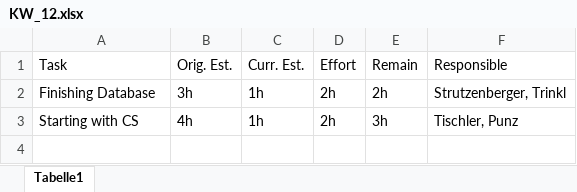
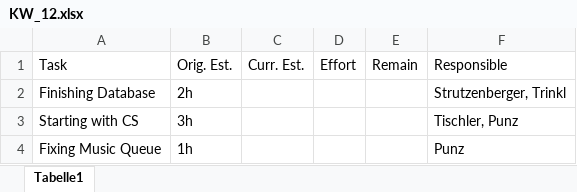
Before and after one commit to if-05-61-B-fall-2018/project-proposal-die_gottlichen_socken, an Excel workbook: Planning/KW_12.xlsx, sheet Tabelle1, drawn as a sheet; values as stored, in another font and other column widths than the file's, no borders; the diff names each change by its address in the sheet, - before the commit and + after, or states it on an @@ line.

Commit message:
updated Planning

```diff
--- a/Planning/KW_12.xlsx (sheet Tabelle1)
+++ b/Planning/KW_12.xlsx (sheet Tabelle1)
-B2: 3h
+B2: 2h
-C2:C3: 1h
+C2:C3: (empty)
-D2:D3: 2h
+D2:D3: (empty)
-E2: 2h
+E2: (empty)
-B3: 4h
+B3: 3h
-E3: 3h
+E3: (empty)
+row 4: Fixing Music Queue | 1h |  |  |  | Punz
```
Also changed, not shown: 1 other file.
